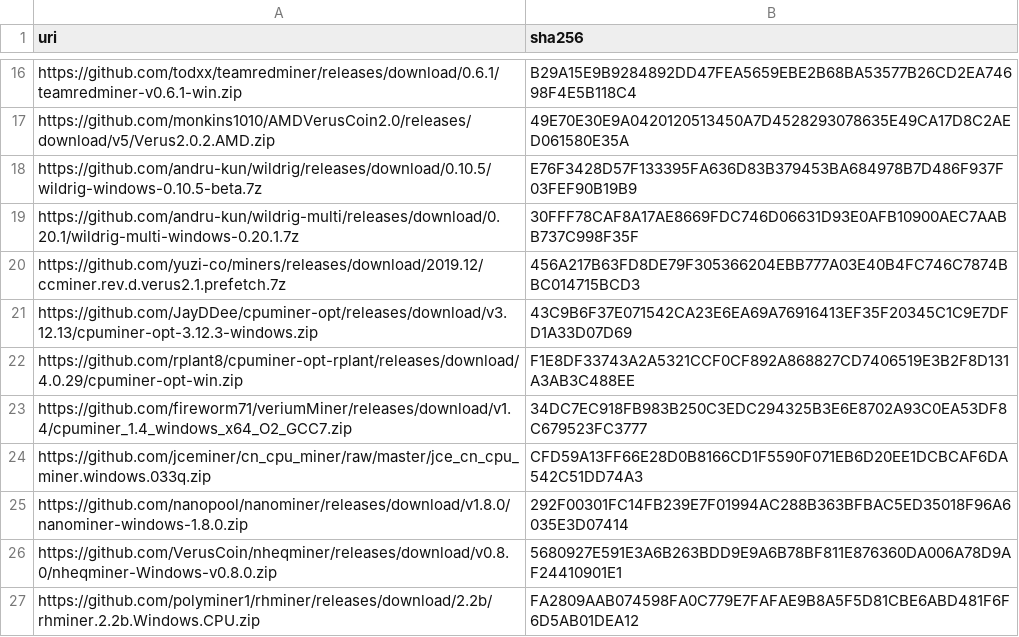
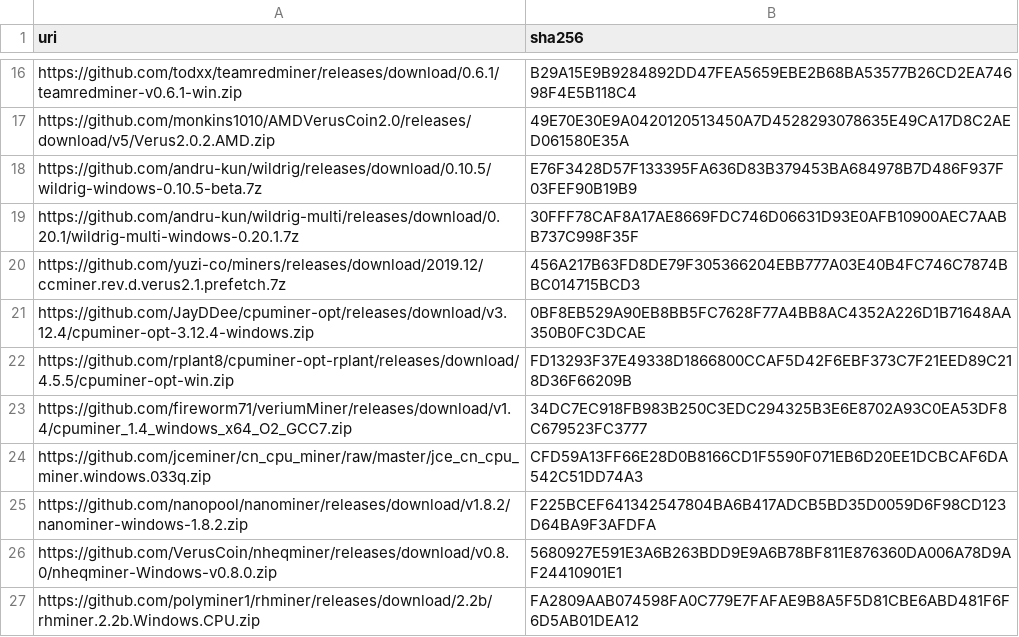
Before and after one commit to yuzi-co/Forager, a CSV file: Data/sha256.csv, drawn as a sheet; only a part is shown, gaps mark what is left out; the diff covers the shown part only.

```diff
--- a/Data/sha256.csv
+++ b/Data/sha256.csv
@@ -20,7 +20,7 @@
 "https://github.com/yuzi-co/miners/releases/download/2019.12/ccminer.rev.d.verus2.1.prefetch.7z","456A217B63FD8DE79F305366204EBB777A03E40B4FC746C7874BBC014715BCD3"
-"https://github.com/JayDDee/cpuminer-opt/releases/download/v3.12.13/cpuminer-opt-3.12.3-windows.zip","43C9B6F37E071542CA23E6EA69A76916413EF35F20345C1C9E7DFD1A33D07D69"
-"https://github.com/rplant8/cpuminer-opt-rplant/releases/download/4.0.29/cpuminer-opt-win.zip","F1E8DF33743A2A5321CCF0CF892A868827CD7406519E3B2F8D131A3AB3C488EE"
+"https://github.com/JayDDee/cpuminer-opt/releases/download/v3.12.4/cpuminer-opt-3.12.4-windows.zip","0BF8EB529A90EB8BB5FC7628F77A4BB8AC4352A226D1B71648AA350B0FC3DCAE"
+"https://github.com/rplant8/cpuminer-opt-rplant/releases/download/4.5.5/cpuminer-opt-win.zip","FD13293F37E49338D1866800CCAF5D42F6EBF373C7F21EED89C218D36F66209B"
 "https://github.com/fireworm71/veriumMiner/releases/download/v1.4/cpuminer_1.4_windows_x64_O2_GCC7.zip","34DC7EC918FB983B250C3EDC294325B3E6E8702A93C0EA53DF8C679523FC3777"
 "https://github.com/jceminer/cn_cpu_miner/raw/master/jce_cn_cpu_miner.windows.033q.zip","CFD59A13FF66E28D0B8166CD1F5590F071EB6D20EE1DCBCAF6DA542C51DD74A3"
-"https://github.com/nanopool/nanominer/releases/download/v1.8.0/nanominer-windows-1.8.0.zip","292F00301FC14FB239E7F01994AC288B363BFBAC5ED35018F96A6035E3D07414"
+"https://github.com/nanopool/nanominer/releases/download/v1.8.2/nanominer-windows-1.8.2.zip","F225BCEF641342547804BA6B417ADCB5BD35D0059D6F98CD123D64BA9F3AFDFA"
 "https://github.com/VerusCoin/nheqminer/releases/download/v0.8.0/nheqminer-Windows-v0.8.0.zip","5680927E591E3A6B263BDD9E9A6B78BF811E876360DA006A78D9AF24410901E1"
```
Also changed, not shown: 9 added rows, 9 removed rows and 24 edited cells elsewhere in this file.
